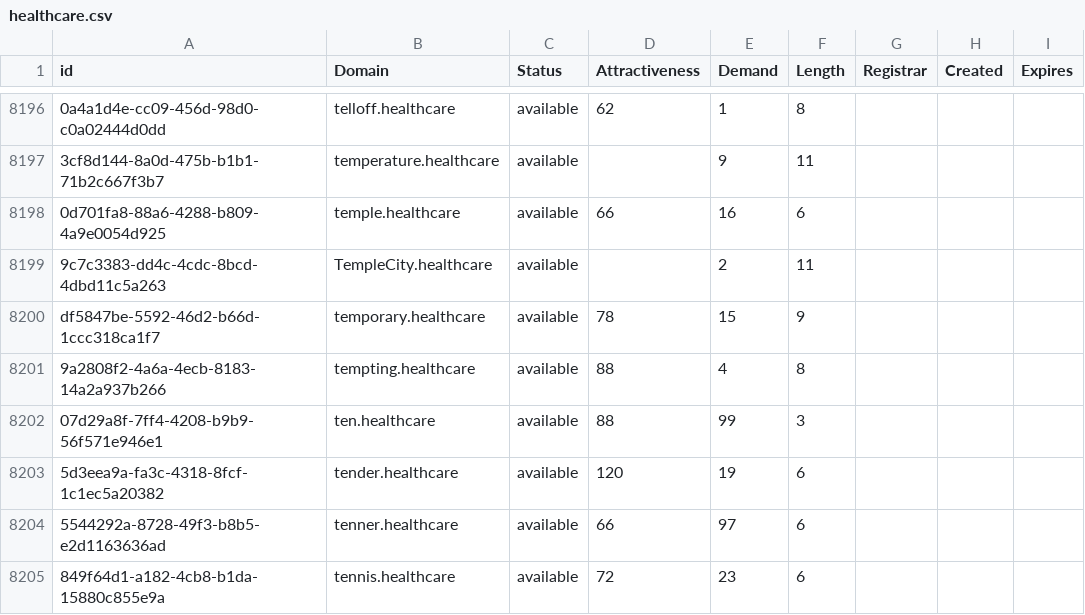
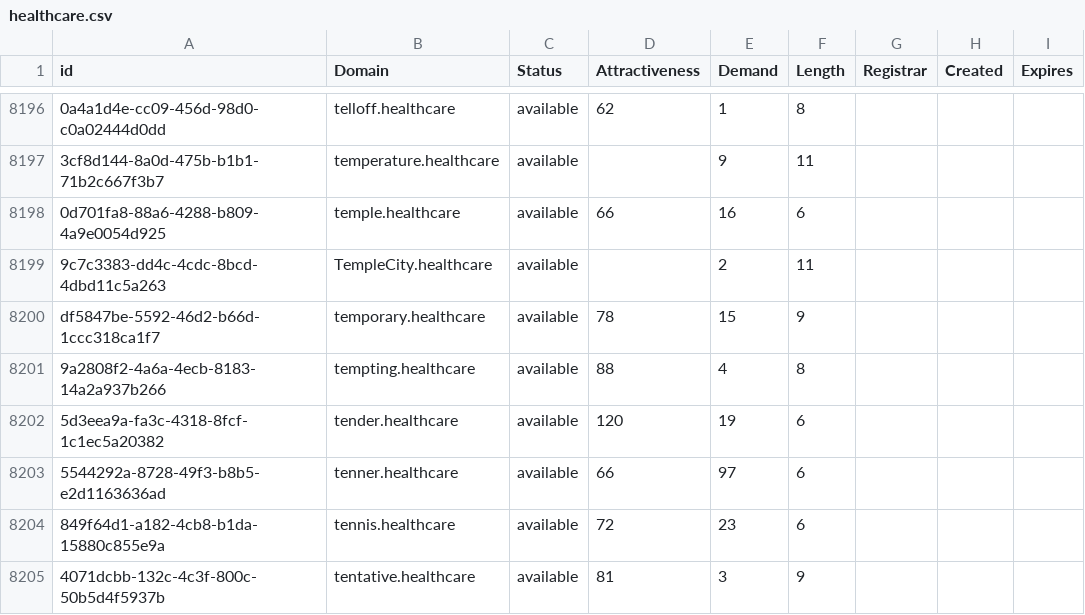
Before and after one commit to UniqueDomains/healthcare-oneword-domains, a CSV file: healthcare.csv, drawn as a sheet; only a part is shown, gaps mark what is left out; the shorter side is filled out with more unchanged rows.

Commit message:
Domains update

```diff
--- a/healthcare.csv
+++ b/healthcare.csv
@@ -8201,3 +8201,2 @@ df5847be-5592-46d2-b66d-1ccc318ca1f7,temporary.healthcare,available,78,15,9,,,
 9a2808f2-4a6a-4ecb-8183-14a2a937b266,tempting.healthcare,available,88,4,8,,,
-07d29a8f-7ff4-4208-b9b9-56f571e946e1,ten.healthcare,available,88,99,3,,,
 5d3eea9a-fa3c-4318-8fcf-1c1ec5a20382,tender.healthcare,available,120,19,6,,,
```
Also changed, not shown: 2 other files.
